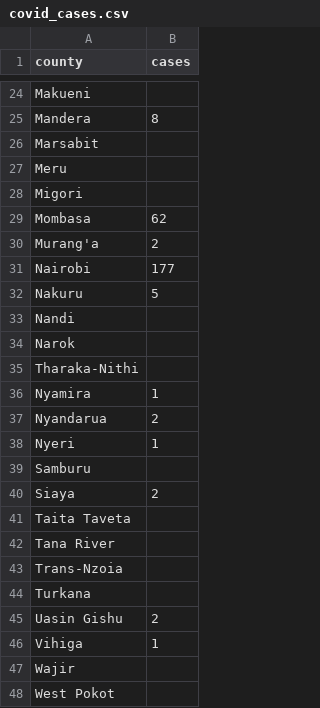
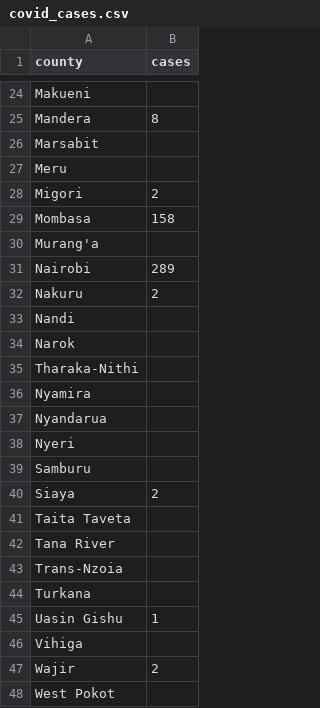
Before and after one commit to naominganga/naominganga.github.io, a CSV file: map/covid_cases.csv, drawn as a sheet; only a part is shown, gaps mark what is left out; the diff covers the shown part only.

```diff
--- a/map/covid_cases.csv
+++ b/map/covid_cases.csv
@@ -27,7 +27,7 @@ Marsabit,
 Meru,
-Migori,
-Mombasa,62
-Murang'a,2
-Nairobi,177
-Nakuru,5
+Migori,2
+Mombasa,158
+Murang'a,
+Nairobi,289
+Nakuru,2
 Nandi,
@@ -35,5 +35,5 @@ Narok,
 Tharaka-Nithi,
-Nyamira,1
-Nyandarua,2
-Nyeri,1
+Nyamira,
+Nyandarua,
+Nyeri,
 Samburu,
@@ -44,5 +44,5 @@ Trans-Nzoia,
 Turkana,
-Uasin Gishu,2
-Vihiga,1
-Wajir,
+Uasin Gishu,1
+Vihiga,
+Wajir,2
 West Pokot,
```
Also changed, not shown: 7 edited cells elsewhere in this file, time_series_covid19_confirmed_global.csv, time_series_covid19_deaths_global.csv, 3 other files.
